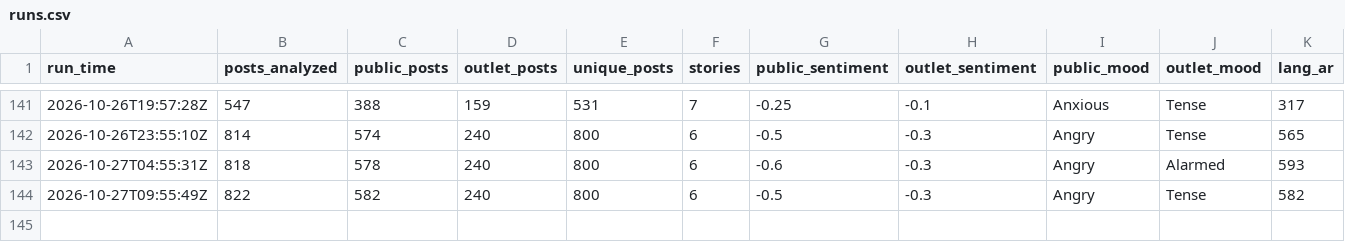
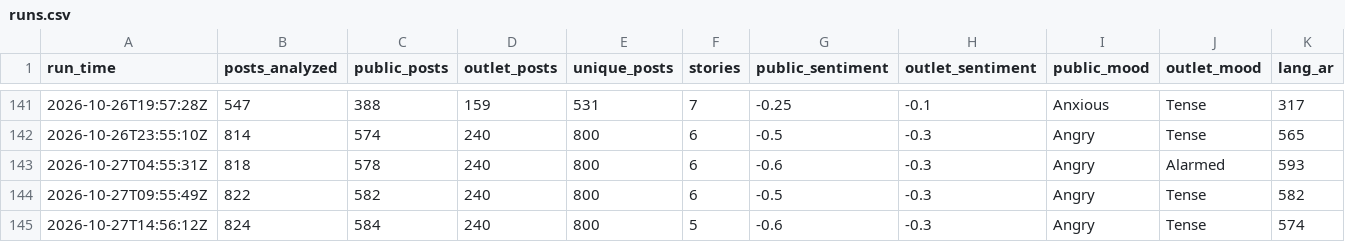
Before and after one commit to Brunopomodoro/syria-narrative-tracker, a CSV file: data/exports/2026-10/runs.csv, drawn as a sheet; only a part is shown, gaps mark what is left out; rows hold the shown columns only; the diff names each change by its address in the sheet, - before the commit and + after, or states it on an @@ line.

```diff
--- a/data/exports/2026-10/runs.csv
+++ b/data/exports/2026-10/runs.csv
+row 145: 2026-10-27T14:56:12Z | 824 | 584 | 240 | 800 | 5 | -0.6 | -0.3 | Angry | Tense | 574
```
Also changed, not shown: data/exports/2026-10/themes.csv, 40 other files.
